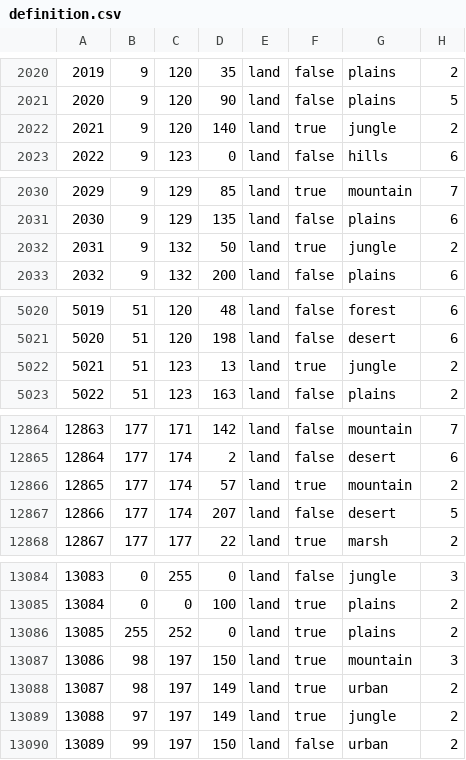
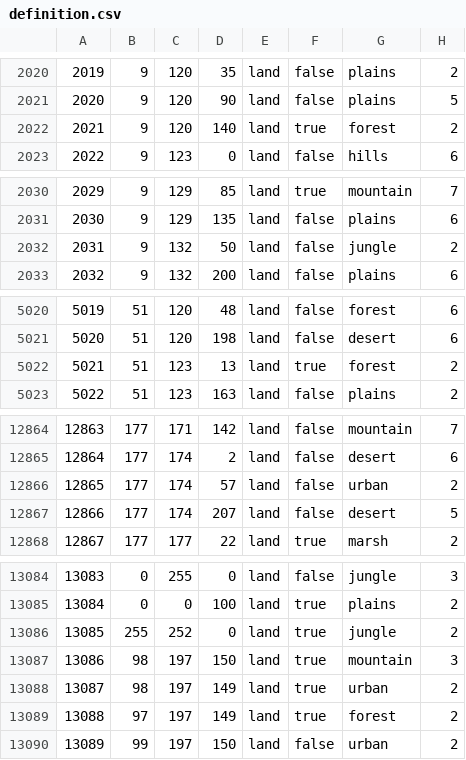
Before and after one commit to WolfxeS6/NovumVexillum, a CSV file: map/definition.csv, drawn as a sheet; only a part is shown, gaps mark what is left out; the diff covers the shown part only.

```diff
--- a/map/definition.csv
+++ b/map/definition.csv
@@ -2021,3 +2021,3 @@
 2020;9;120;90;land;false;plains;5
-2021;9;120;140;land;true;jungle;2
+2021;9;120;140;land;true;forest;2
 2022;9;123;0;land;false;hills;6
@@ -2031,3 +2031,3 @@
 2030;9;129;135;land;false;plains;6
-2031;9;132;50;land;true;jungle;2
+2031;9;132;50;land;false;jungle;2
 2032;9;132;200;land;false;plains;6
@@ -5021,3 +5021,3 @@
 5020;51;120;198;land;false;desert;6
-5021;51;123;13;land;true;jungle;2
+5021;51;123;13;land;true;forest;2
 5022;51;123;163;land;false;plains;2
@@ -12865,3 +12865,3 @@
 12864;177;174;2;land;false;desert;6
-12865;177;174;57;land;true;mountain;2
+12865;177;174;57;land;false;urban;2
 12866;177;174;207;land;false;desert;5
@@ -13085,6 +13085,6 @@
 13084;0;0;100;land;true;plains;2
-13085;255;252;0;land;true;plains;2
+13085;255;252;0;land;true;jungle;2
 13086;98;197;150;land;true;mountain;3
 13087;98;197;149;land;true;urban;2
-13088;97;197;149;land;true;jungle;2
+13088;97;197;149;land;true;forest;2
 13089;99;197;150;land;false;urban;2
```
Also changed, not shown: 14 added rows and 10 edited cells elsewhere in this file, map/adjacencies.csv, 26 other files.
